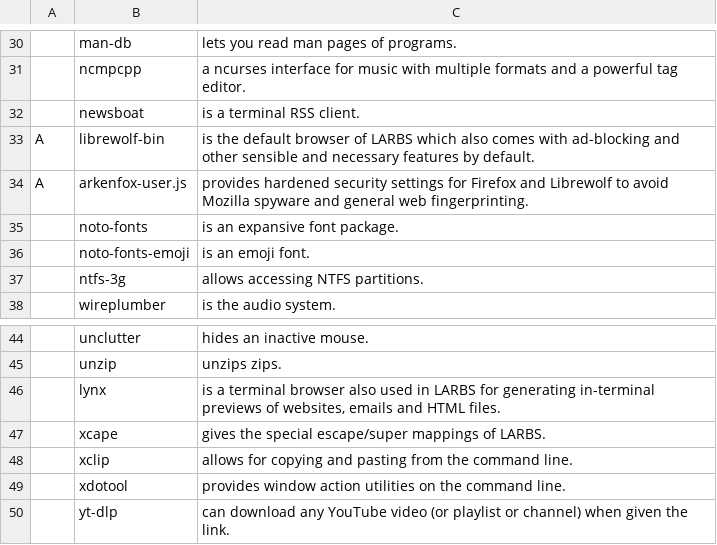
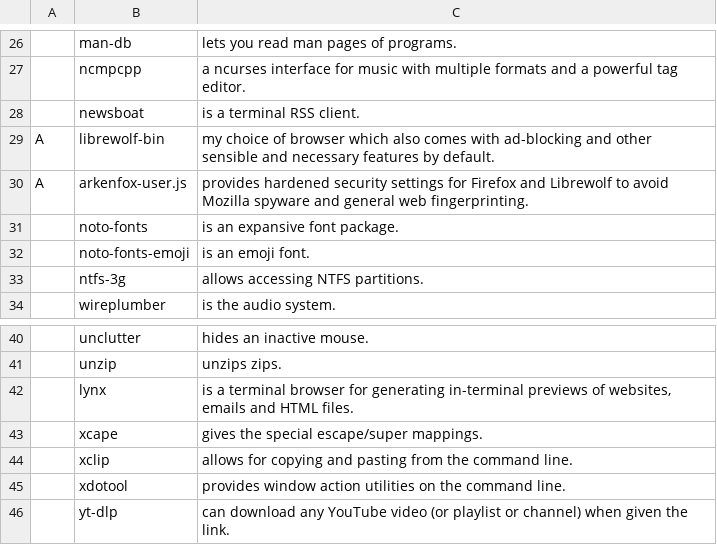
Before and after one commit to danpellegrino/ArtixPost, a CSV file: progs.csv, drawn as a sheet; only a part is shown, gaps mark what is left out; addresses are those after the commit; the diff covers the shown part only; the diff names each change by its address in the sheet, - before the commit and + after, or states it on an @@ line.

```diff
--- a/progs.csv
+++ b/progs.csv
-C29: is the default browser of LARBS which also…
+C29: my choice of browser which also…
-C42: …terminal browser also used in LARBS for generating…
+C42: …terminal browser for generating…
-C43: gives the special escape/super mappings of LARBS.
+C43: gives the special escape/super mappings.
```
Also changed, not shown: 7 removed rows and 5 edited cells elsewhere in this file.
